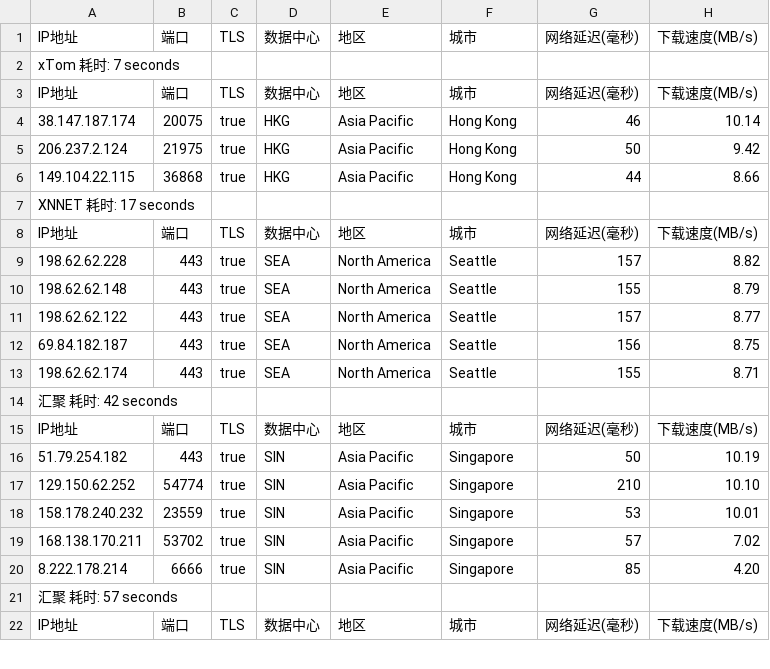
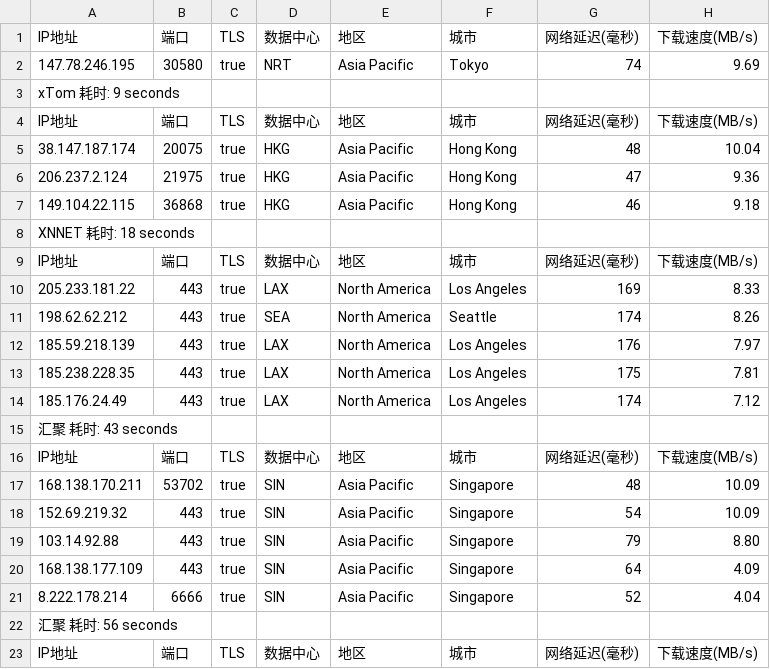
Before and after one commit to fatkun/bestcf, a CSV file: output/result.csv, drawn as a sheet; only a part is shown; removed rows and columns are numbered as before the commit, all else as after; the diff covers the shown part only; the diff names each change by its address in the sheet, - before the commit and + after, or states it on an @@ line.

```diff
--- a/output/result.csv
+++ b/output/result.csv
+row 2: 147.78.246.195 | 30580 | true | NRT | Asia Pacific | Tokyo | 74 | 9.69
-A3: xTom 耗时: 7 seconds
+A3: xTom 耗时: 9 seconds
-G5: 46
+G5: 48
-H5: 10.14
+H5: 10.04
-G6: 50
+G6: 47
-H6: 9.42
+H6: 9.36
-G7: 44
+G7: 46
-H7: 8.66
+H7: 9.18
-A8: XNNET 耗时: 17 seconds
+A8: XNNET 耗时: 18 seconds
-row 9: 198.62.62.228 | 443 | true | SEA | North America | Seattle | 157 | 8.82
-row 10: 198.62.62.148 | 443 | true | SEA | North America | Seattle | 155 | 8.79
+row 10: 205.233.181.22 | 443 | true | LAX | North America | Los Angeles | 169 | 8.33
-A11: 198.62.62.122
+A11: 198.62.62.212
-G11: 157
+G11: 174
-H11: 8.77
+H11: 8.26
-row 12: 69.84.182.187 | 443 | true | SEA | North America | Seattle | 156 | 8.75
-row 13: 198.62.62.174 | 443 | true | SEA | North America | Seattle | 155 | 8.71
+row 12: 185.59.218.139 | 443 | true | LAX | North America | Los Angeles | 176 | 7.97
+row 13: 185.238.228.35 | 443 | true | LAX | North America | Los Angeles | 175 | 7.81
+row 14: 185.176.24.49 | 443 | true | LAX | North America | Los Angeles | 174 | 7.12
-A15: 汇聚 耗时: 42 seconds
+A15: 汇聚 耗时: 43 seconds
-row 16: 51.79.254.182 | 443 | true | SIN | Asia Pacific | Singapore | 50 | 10.19
-row 17: 129.150.62.252 | 54774 | true | SIN | Asia Pacific | Singapore | 210 | 10.10
-row 18: 158.178.240.232 | 23559 | true | SIN | Asia Pacific | Singapore | 53 | 10.01
-G17: 57
+G17: 48
-H17: 7.02
+H17: 10.09
+row 18: 152.69.219.32 | 443 | true | SIN | Asia Pacific | Singapore | 54 | 10.09
+row 19: 103.14.92.88 | 443 | true | SIN | Asia Pacific | Singapore | 79 | 8.80
+row 20: 168.138.177.109 | 443 | true | SIN | Asia Pacific | Singapore | 64 | 4.09
-G21: 85
+G21: 52
-H21: 4.20
+H21: 4.04
-A22: 汇聚 耗时: 57 seconds
+A22: 汇聚 耗时: 56 seconds
```
Also changed, not shown: 2 added rows, 2 removed rows and 11 edited cells elsewhere in this file, 1 other file.
